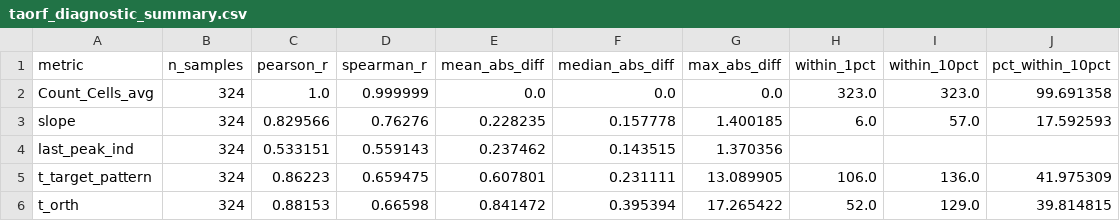
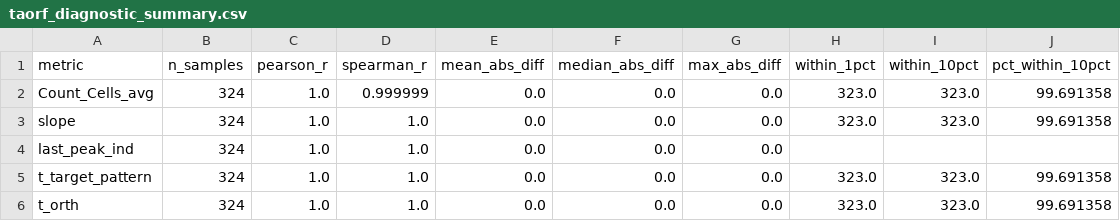
Before and after one commit to shntnu/2025_Haghighi_Mito, a CSV file: data/processed/virtual_screen_module/taorf_diagnostic_summary.csv, drawn as a sheet; only a part is shown; the diff covers the shown part only.

```diff
--- a/data/processed/virtual_screen_module/taorf_diagnostic_summary.csv
+++ b/data/processed/virtual_screen_module/taorf_diagnostic_summary.csv
@@ -2,5 +2,5 @@ metric,n_samples,pearson_r,spearman_r,mean_abs_diff,median_abs_diff,max_abs_diff
 Count_Cells_avg,324,1.0,0.999999,0.0,0.0,0.0,323.0,323.0,99.691358
-slope,324,0.829566,0.76276,0.228235,0.157778,1.400185,6.0,57.0,17.592593
-last_peak_ind,324,0.533151,0.559143,0.237462,0.143515,1.370356,,,
-t_target_pattern,324,0.86223,0.659475,0.607801,0.231111,13.089905,106.0,136.0,41.975309
-t_orth,324,0.88153,0.66598,0.841472,0.395394,17.265422,52.0,129.0,39.814815
+slope,324,1.0,1.0,0.0,0.0,0.0,323.0,323.0,99.691358
+last_peak_ind,324,1.0,1.0,0.0,0.0,0.0,,,
+t_target_pattern,324,1.0,1.0,0.0,0.0,0.0,323.0,323.0,99.691358
+t_orth,324,1.0,1.0,0.0,0.0,0.0,323.0,323.0,99.691358
```
Also changed, not shown: 16 edited cells elsewhere in this file, 3 other files.
